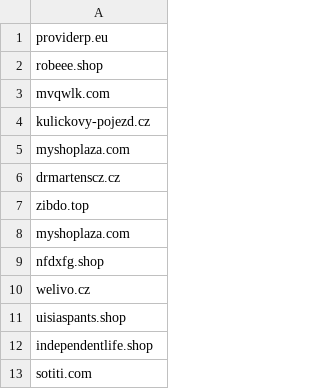
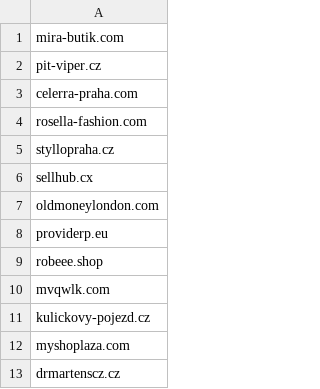
Before and after one commit to oubrecht-com/coi-adblock-list, a CSV file: coi_source_data.csv, drawn as a sheet; only a part is shown; the shorter side is filled out with more unchanged rows.

Commit message:
Automated update

```diff
--- a/coi_source_data.csv
+++ b/coi_source_data.csv
@@ -1 +1,8 @@
+mira-butik.com
+pit-viper.cz
+celerra-praha.com
+rosella-fashion.com
+styllopraha.cz
+sellhub.cx
+oldmoneylondon.com
 providerp.eu
```
